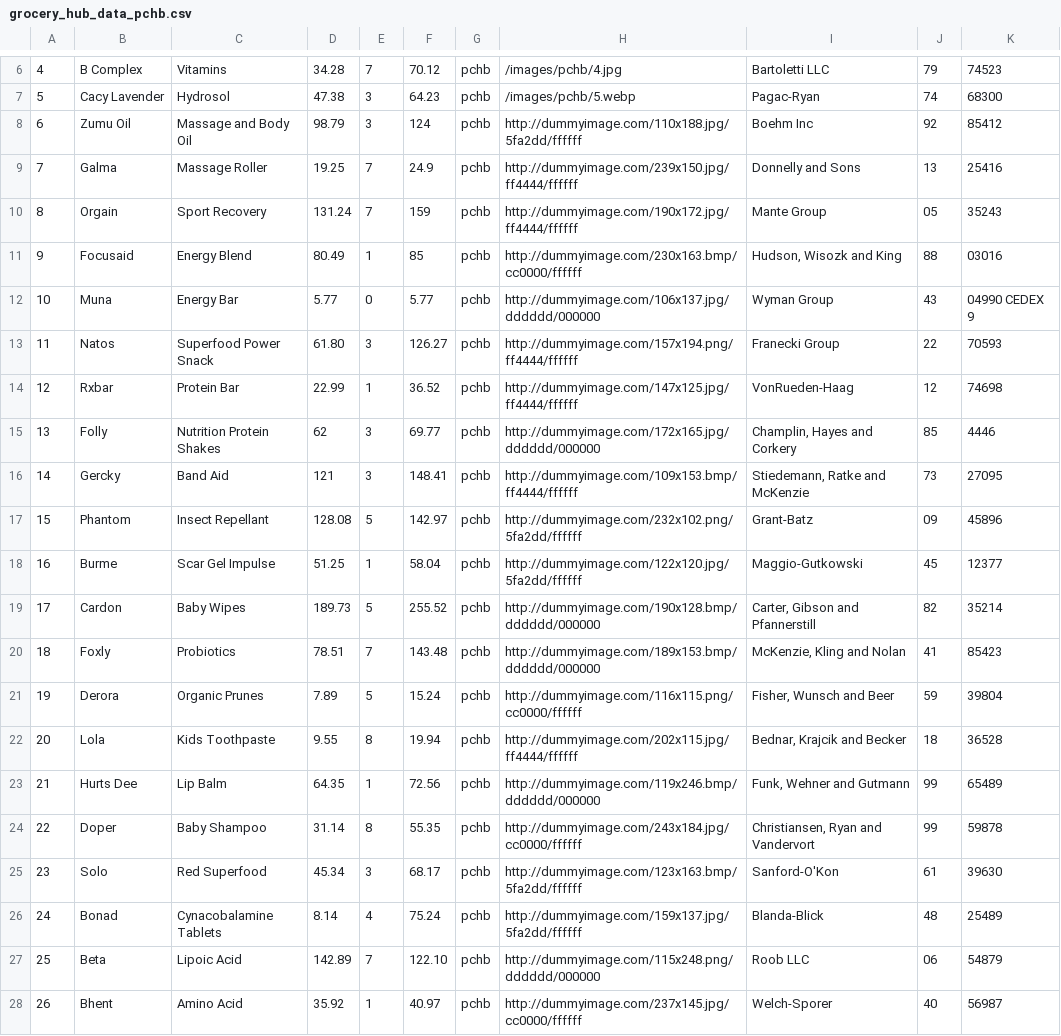
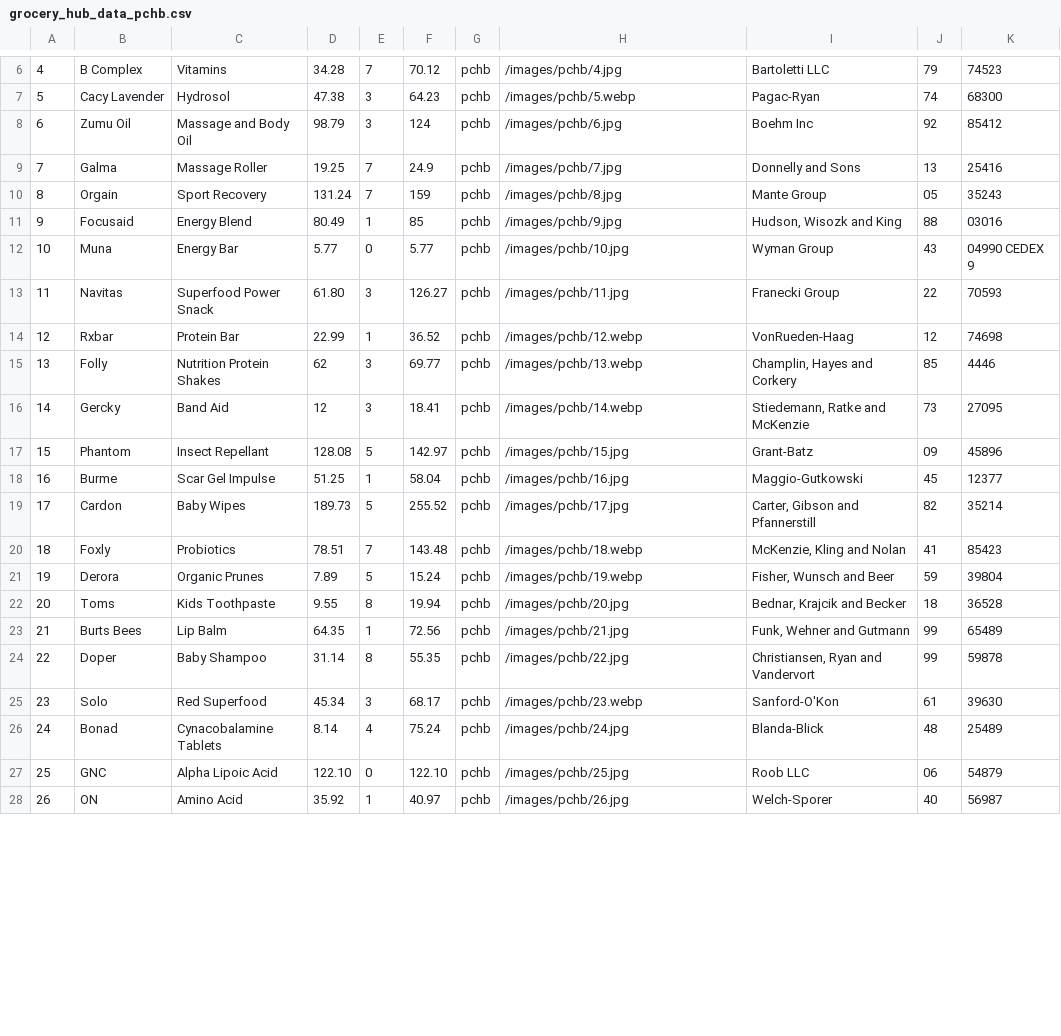
Before and after one commit to ms811/CSP-584-Project, a CSV file: grocery_hub_data_pchb.csv, drawn as a sheet; only a part is shown, gaps mark what is left out; the diff covers the shown part only; the diff names each change by its address in the sheet, - before the commit and + after, or states it on an @@ line.

Commit message:
Modified data for food and pchb
Data for food and pchb files have been modified. Images are added in their respective folders in the images folder

```diff
--- a/grocery_hub_data_pchb.csv
+++ b/grocery_hub_data_pchb.csv
-H8: http://dummyimage.com/110x188.jpg/5fa2dd/ffffff
+H8: /images/pchb/6.jpg
-H9: http://dummyimage.com/239x150.jpg/ff4444/ffffff
+H9: /images/pchb/7.jpg
-H10: http://dummyimage.com/190x172.jpg/ff4444/ffffff
+H10: /images/pchb/8.jpg
-H11: http://dummyimage.com/230x163.bmp/cc0000/ffffff
+H11: /images/pchb/9.jpg
-H12: http://dummyimage.com/106x137.jpg/dddddd/000000
+H12: /images/pchb/10.jpg
-B13: Natos
+B13: Navitas
-H13: http://dummyimage.com/157x194.png/ff4444/ffffff
+H13: /images/pchb/11.jpg
-H14: http://dummyimage.com/147x125.jpg/ff4444/ffffff
+H14: /images/pchb/12.webp
-H15: http://dummyimage.com/172x165.jpg/dddddd/000000
+H15: /images/pchb/13.webp
-D16: 121
+D16: 12
-F16: 148.41
+F16: 18.41
-H16: http://dummyimage.com/109x153.bmp/ff4444/ffffff
+H16: /images/pchb/14.webp
-H17: http://dummyimage.com/232x102.png/5fa2dd/ffffff
+H17: /images/pchb/15.jpg
-H18: http://dummyimage.com/122x120.jpg/5fa2dd/ffffff
+H18: /images/pchb/16.jpg
-H19: http://dummyimage.com/190x128.bmp/dddddd/000000
+H19: /images/pchb/17.jpg
-H20: http://dummyimage.com/189x153.bmp/dddddd/000000
+H20: /images/pchb/18.webp
-H21: http://dummyimage.com/116x115.png/cc0000/ffffff
+H21: /images/pchb/19.webp
-B22: Lola
+B22: Toms
-H22: http://dummyimage.com/202x115.jpg/ff4444/ffffff
+H22: /images/pchb/20.jpg
-B23: Hurts Dee
+B23: Burts Bees
-H23: http://dummyimage.com/119x246.bmp/dddddd/000000
+H23: /images/pchb/21.jpg
-H24: http://dummyimage.com/243x184.jpg/cc0000/ffffff
+H24: /images/pchb/22.jpg
-H25: http://dummyimage.com/123x163.bmp/5fa2dd/ffffff
+H25: /images/pchb/23.webp
-H26: http://dummyimage.com/159x137.jpg/5fa2dd/ffffff
+H26: /images/pchb/24.jpg
-B27: Beta
+B27: GNC
-C27: Lipoic Acid
+C27: Alpha Lipoic Acid
-D27: 142.89
+D27: 122.10
-E27: 7
+E27: 0
-H27: http://dummyimage.com/115x248.png/dddddd/000000
+H27: /images/pchb/25.jpg
-B28: Bhent
+B28: ON
-H28: http://dummyimage.com/237x145.jpg/cc0000/ffffff
+H28: /images/pchb/26.jpg
```
Also changed, not shown: 6 edited cells elsewhere in this file, 55 other files.
